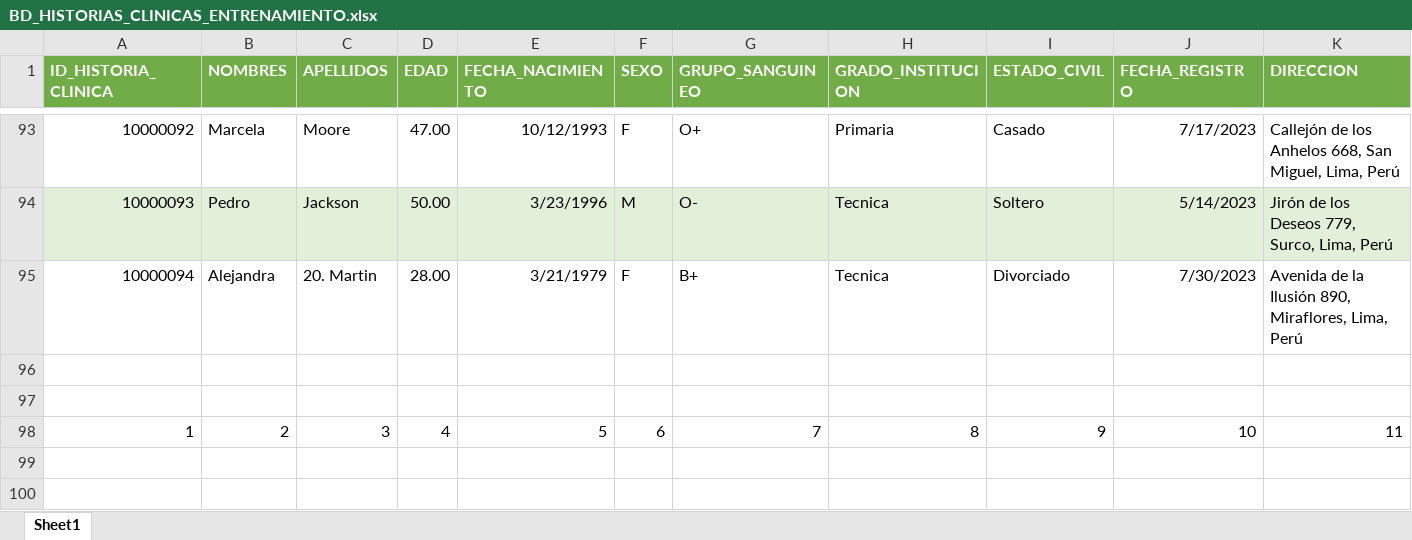
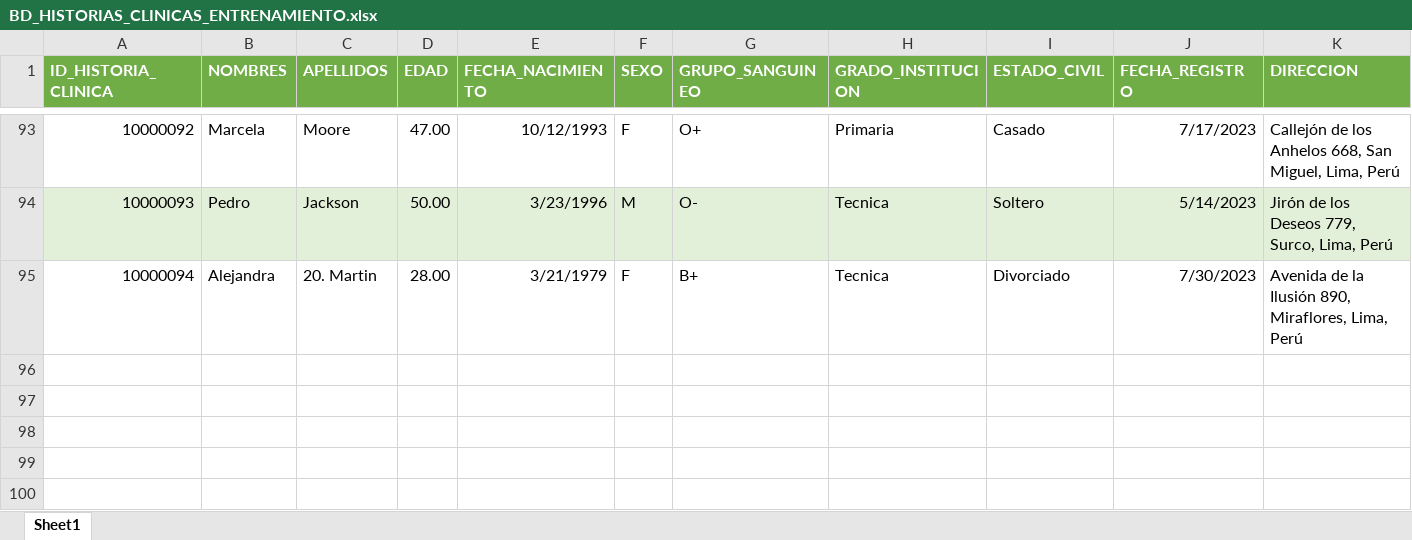
Before and after one commit to UPC-Works/api-modelocombinado-aliviate, an Excel workbook: files/BD_HISTORIAS_CLINICAS_ENTRENAMIENTO.xlsx, sheet Sheet1, drawn as a sheet; only a part is shown, gaps mark what is left out; values as stored, in another font and other column widths than the file's, no borders; table styles not drawn; rows hold the shown columns only; the diff names each change by its address in the sheet, - before the commit and + after, or states it on an @@ line.

Commit message:
chore: Modificaciones en la BD de entrenamiento

```diff
--- a/files/BD_HISTORIAS_CLINICAS_ENTRENAMIENTO.xlsx (sheet Sheet1)
+++ b/files/BD_HISTORIAS_CLINICAS_ENTRENAMIENTO.xlsx (sheet Sheet1)
-row 96: (empty)
-row 97: (empty)
-row 98: 1 | 2 | 3 | 4 | 5 | 6 | 7 | 8 | 9 | 10 | 11
-row 99: (empty)
-row 100: (empty)
```
